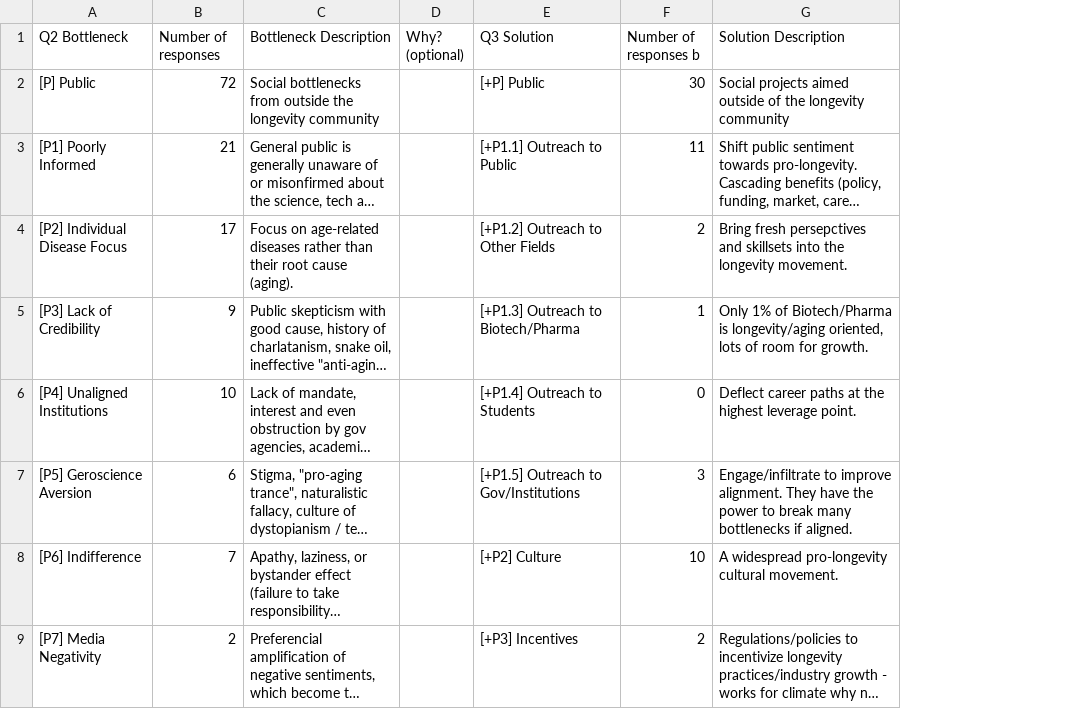
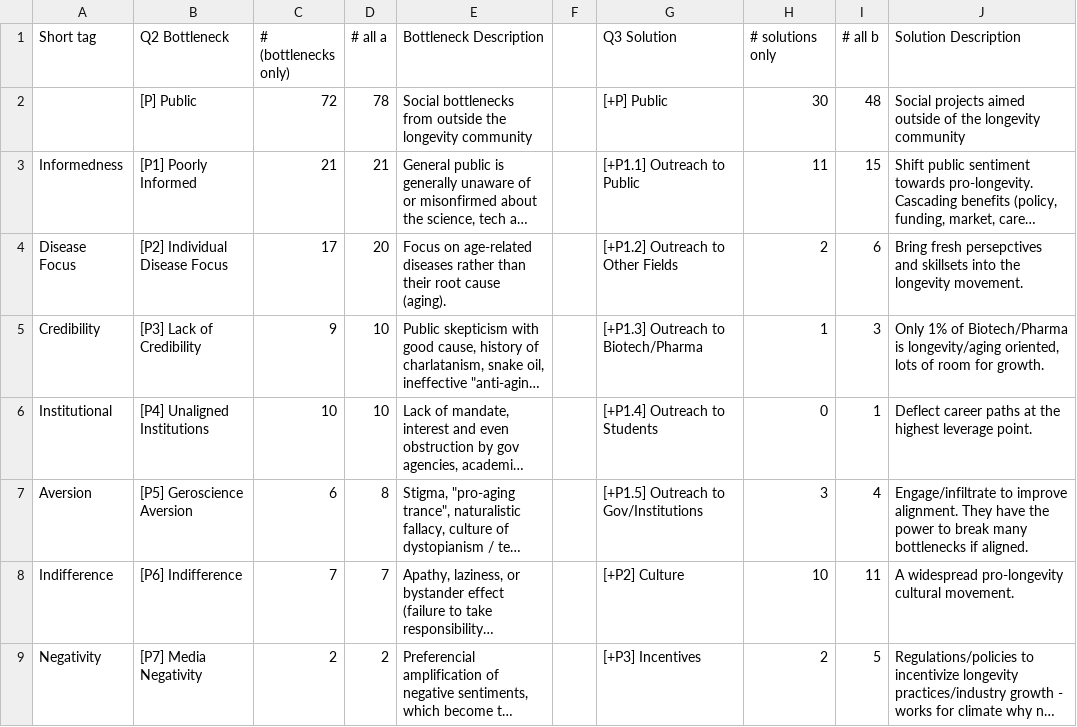
Before and after one commit to Pmurs/bottlenecks, a CSV file: src/csv/tags.csv, drawn as a sheet; only a part is shown; long unchanged cells end in …; removed rows and columns are numbered as before the commit, all else as after; the diff covers the shown part only; the diff names each change by its address in the sheet, - before the commit and + after, or states it on an @@ line.

```diff
--- a/src/csv/tags.csv
+++ b/src/csv/tags.csv
+column A (Short tag), rows 3-9: Informedness | Disease Focus | Credibility | Institutional | Aversion | Indifference | Negativity
+column D (# all a), rows 2-9: 78 | 21 | 20 | 10 | 10 | 8 | 7 | 2
-column D (Why? (optional)), empty
+column F, empty
+column I (# all b), rows 2-9: 48 | 15 | 6 | 3 | 1 | 4 | 11 | 5
-C1: Number of responses
+C1: # (bottlenecks only)
-H1: Number of responses b
+H1: # solutions only
```
Also changed, not shown: 12 edited cells elsewhere in this file, src/csv/analysis.csv, 4 other files.
